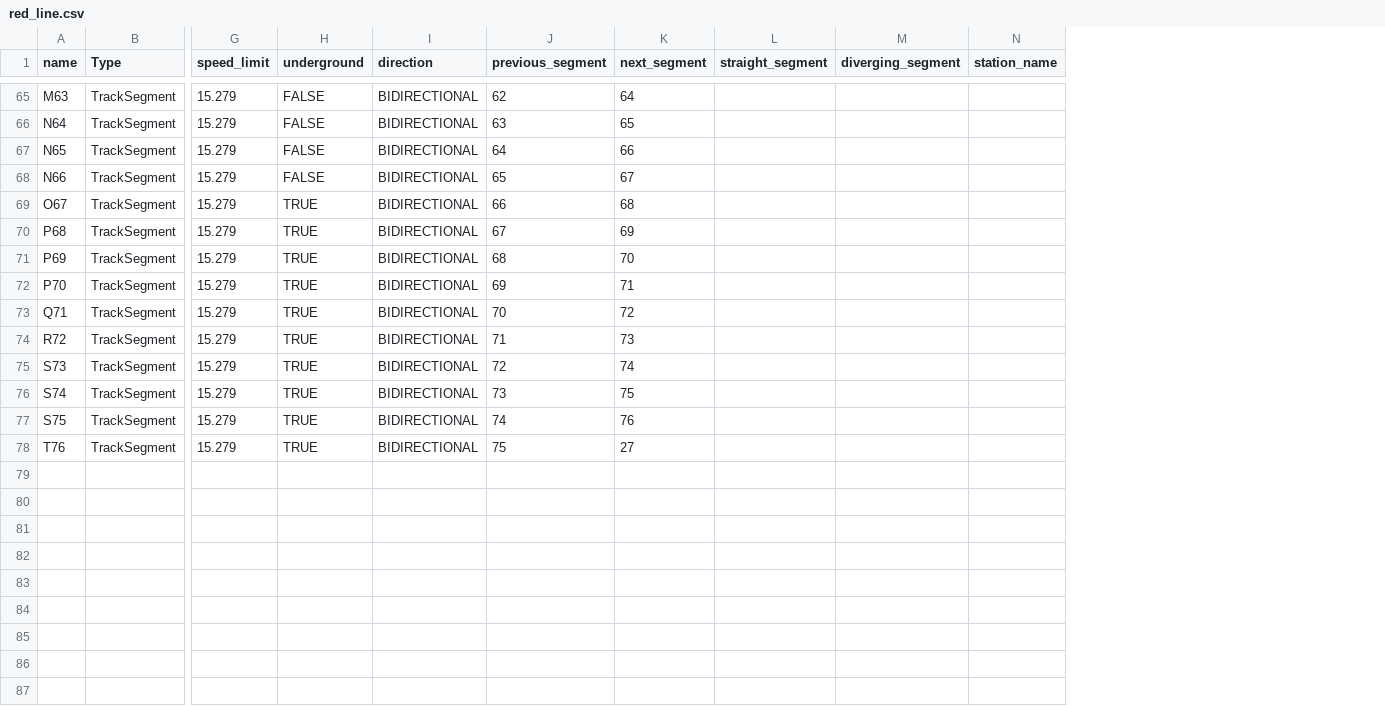
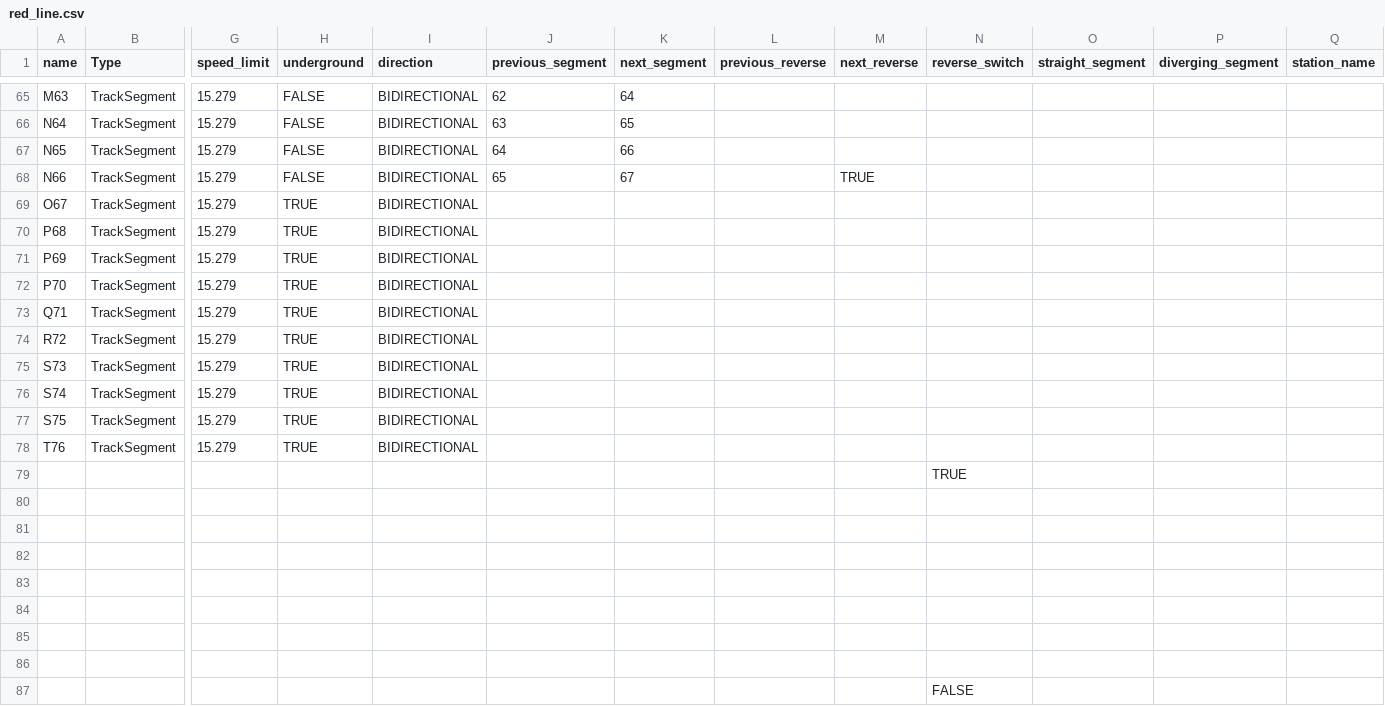
Before and after one commit to tmbottegal/ECE1140TrainsTeam8, a CSV file: trackModel/red_line.csv, drawn as a sheet; only a part is shown, gaps mark what is left out; rows hold the shown columns only; the diff covers the shown part only; the diff names each change by its address in the sheet, - before the commit and + after, or states it on an @@ line.

```diff
--- a/trackModel/red_line.csv
+++ b/trackModel/red_line.csv
+column L (previous_reverse), empty
+column M (next_reverse), row 68: TRUE
+column N (reverse_switch), empty
-J69 (previous_segment): 66
+J69 (previous_segment): (empty)
-K69 (next_segment): 68
+K69 (next_segment): (empty)
-J70 (previous_segment): 67
+J70 (previous_segment): (empty)
-K70 (next_segment): 69
+K70 (next_segment): (empty)
-J71 (previous_segment): 68
+J71 (previous_segment): (empty)
-K71 (next_segment): 70
+K71 (next_segment): (empty)
-J72 (previous_segment): 69
+J72 (previous_segment): (empty)
-K72 (next_segment): 71
+K72 (next_segment): (empty)
-J73 (previous_segment): 70
+J73 (previous_segment): (empty)
-K73 (next_segment): 72
+K73 (next_segment): (empty)
-J74 (previous_segment): 71
+J74 (previous_segment): (empty)
-K74 (next_segment): 73
+K74 (next_segment): (empty)
-J75 (previous_segment): 72
+J75 (previous_segment): (empty)
-K75 (next_segment): 74
+K75 (next_segment): (empty)
-J76 (previous_segment): 73
+J76 (previous_segment): (empty)
-K76 (next_segment): 75
+K76 (next_segment): (empty)
-J77 (previous_segment): 74
+J77 (previous_segment): (empty)
-K77 (next_segment): 76
+K77 (next_segment): (empty)
-J78 (previous_segment): 75
+J78 (previous_segment): (empty)
-K78 (next_segment): 27
+K78 (next_segment): (empty)
+row 79:  |  |  |  |  |  |  |  |  | TRUE
+row 80: (empty)
+row 81: (empty)
+row 82: (empty)
+row 83: (empty)
+row 84: (empty)
+row 85: (empty)
+row 86: (empty)
+row 87:  |  |  |  |  |  |  |  |  | FALSE
```
Also changed, not shown: 9 edited cells elsewhere in this file.
